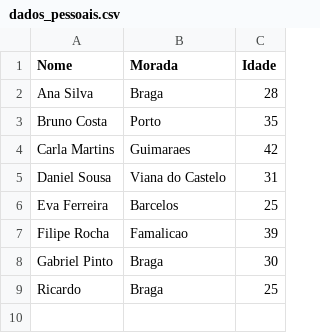
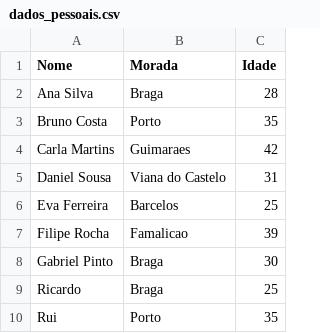
Before and after one commit to SirRick76/Python_DataAnalyst, a CSV file: Ficha5/dados_pessoais.csv, drawn as a sheet; the diff names each change by its address in the sheet, - before the commit and + after, or states it on an @@ line.

```diff
--- a/Ficha5/dados_pessoais.csv
+++ b/Ficha5/dados_pessoais.csv
+row 10: Rui | Porto | 35
```
Also changed, not shown: 2 other files.
